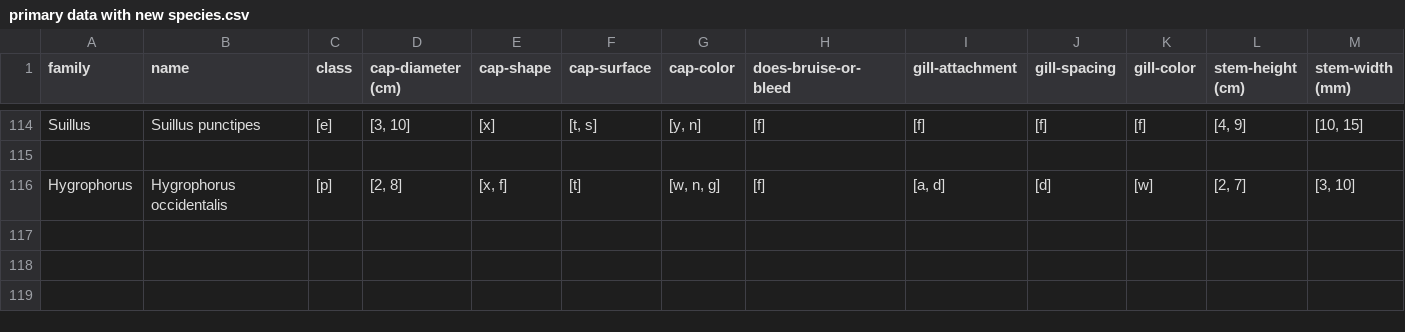
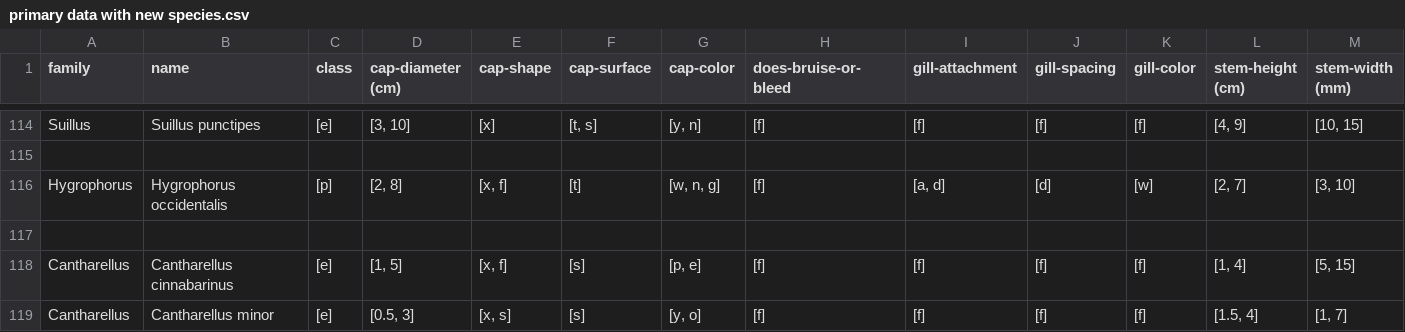
Before and after one commit to lauragabrielson/Mushroom_Classifier, a CSV file: primary data with new species.csv, drawn as a sheet; only a part is shown, gaps mark what is left out; rows hold the shown columns only; the diff names each change by its address in the sheet, - before the commit and + after, or states it on an @@ line.

Commit message:
Commit.

```diff
--- a/primary data with new species.csv
+++ b/primary data with new species.csv
+row 117: (empty)
+row 118: Cantharellus | Cantharellus cinnabarinus | [e] | [1, 5] | [x, f] | [s] | [p, e] | [f] | [f] | [f] | [f] | [1, 4] | [5, 15]
+row 119: Cantharellus | Cantharellus minor | [e] | [0.5, 3] | [x, s] | [s] | [y, o] | [f] | [f] | [f] | [f] | [1.5, 4] | [1, 7]
```
